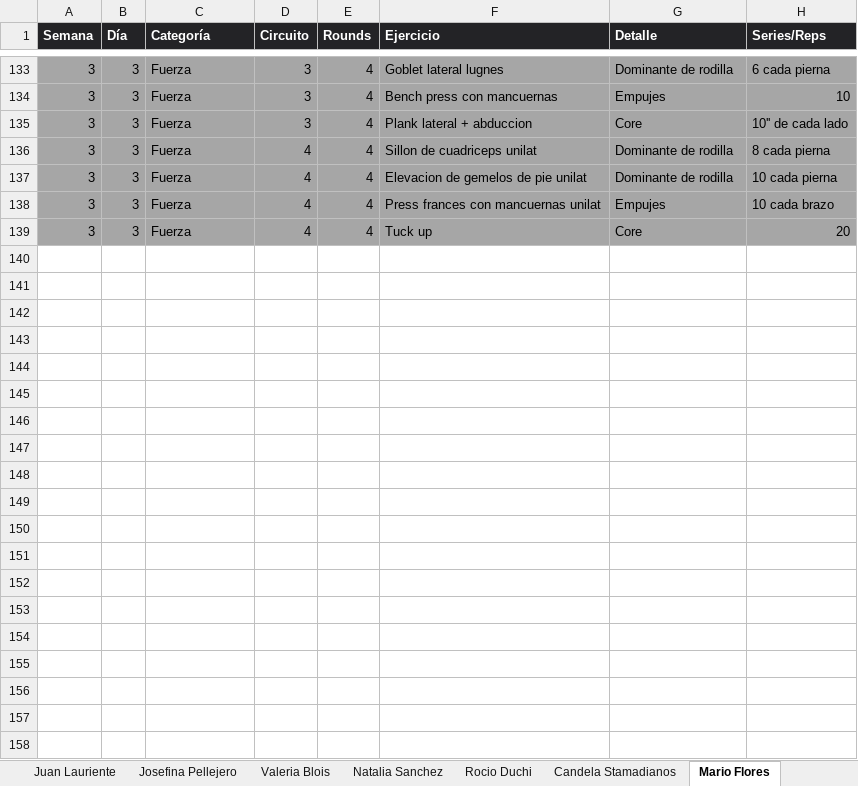
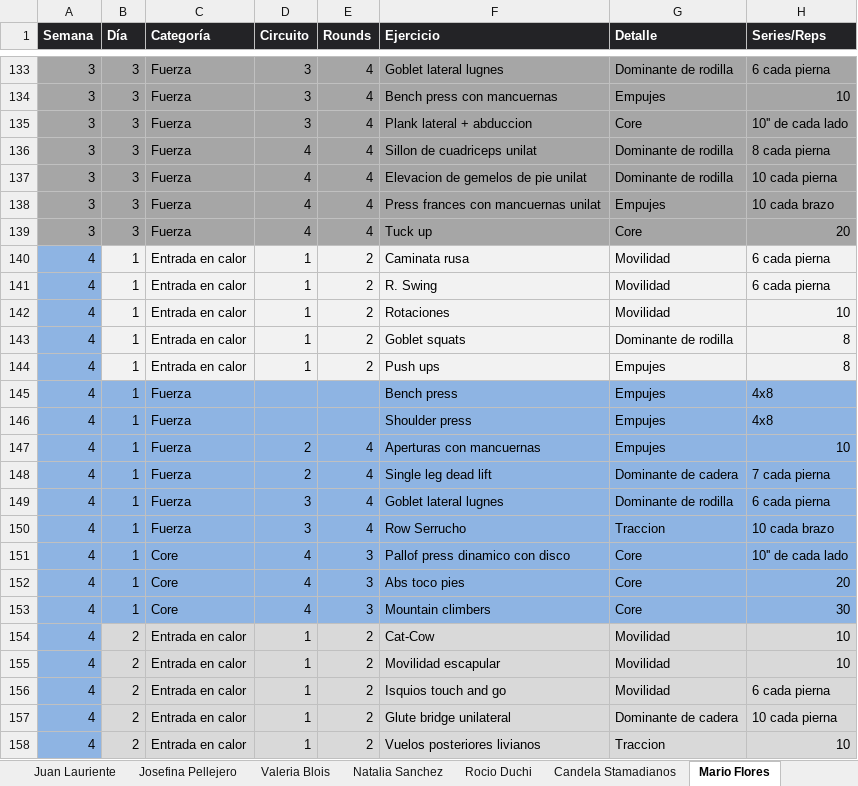
Before and after one commit to erictomanovich-web/profe.eric.app, an Excel workbook: pwa/rutinas.xlsx, sheet Mario Flores, drawn as a sheet; only a part is shown, gaps mark what is left out; values as stored, in another font and other column widths than the file's, no borders; the diff covers the shown part only; the diff names each change by its address in the sheet, - before the commit and + after, or states it on an @@ line.

```diff
--- a/pwa/rutinas.xlsx (sheet Mario Flores)
+++ b/pwa/rutinas.xlsx (sheet Mario Flores)
+row 140: 4 | 1 | Entrada en calor | 1 | 2 | Caminata rusa | Movilidad | 6 cada pierna
+row 141: 4 | 1 | Entrada en calor | 1 | 2 | R. Swing | Movilidad | 6 cada pierna
+row 142: 4 | 1 | Entrada en calor | 1 | 2 | Rotaciones | Movilidad | 10
+row 143: 4 | 1 | Entrada en calor | 1 | 2 | Goblet squats | Dominante de rodilla | 8
+row 144: 4 | 1 | Entrada en calor | 1 | 2 | Push ups | Empujes | 8
+row 145: 4 | 1 | Fuerza |  |  | Bench press | Empujes | 4x8
+row 146: 4 | 1 | Fuerza |  |  | Shoulder press | Empujes | 4x8
+row 147: 4 | 1 | Fuerza | 2 | 4 | Aperturas con mancuernas | Empujes | 10
+row 148: 4 | 1 | Fuerza | 2 | 4 | Single leg dead lift | Dominante de cadera | 7 cada pierna
+row 149: 4 | 1 | Fuerza | 3 | 4 | Goblet lateral lugnes | Dominante de rodilla | 6 cada pierna
+row 150: 4 | 1 | Fuerza | 3 | 4 | Row Serrucho | Traccion | 10 cada brazo
+row 151: 4 | 1 | Core | 4 | 3 | Pallof press dinamico con disco | Core | 10'' de cada lado
+row 152: 4 | 1 | Core | 4 | 3 | Abs toco pies | Core | 20
+row 153: 4 | 1 | Core | 4 | 3 | Mountain climbers | Core | 30
+row 154: 4 | 2 | Entrada en calor | 1 | 2 | Cat-Cow | Movilidad | 10
+row 155: 4 | 2 | Entrada en calor | 1 | 2 | Movilidad escapular | Movilidad | 10
+row 156: 4 | 2 | Entrada en calor | 1 | 2 | Isquios touch and go | Movilidad | 6 cada pierna
+row 157: 4 | 2 | Entrada en calor | 1 | 2 | Glute bridge unilateral | Dominante de cadera | 10 cada pierna
+row 158: 4 | 2 | Entrada en calor | 1 | 2 | Vuelos posteriores livianos | Traccion | 10
```
Also changed, not shown: 25 added rows elsewhere in this sheet, sheet Cristian Medina, sheet Federico Suarez.
